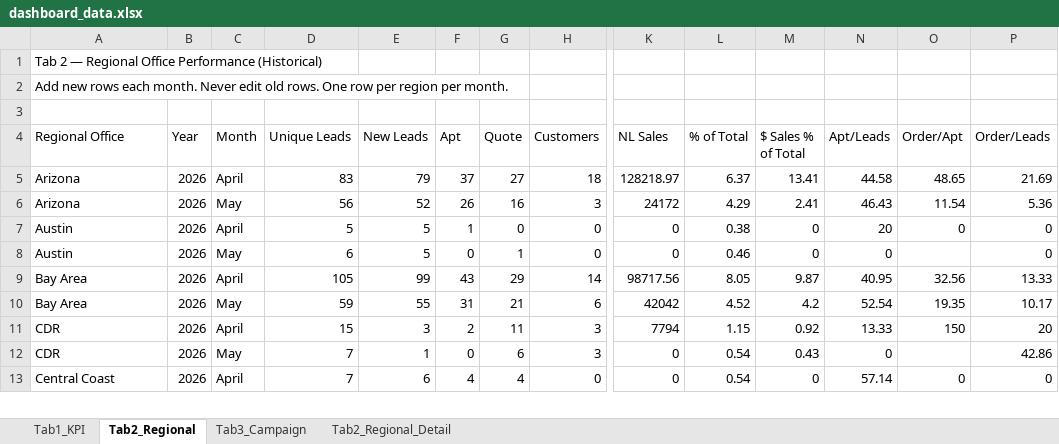
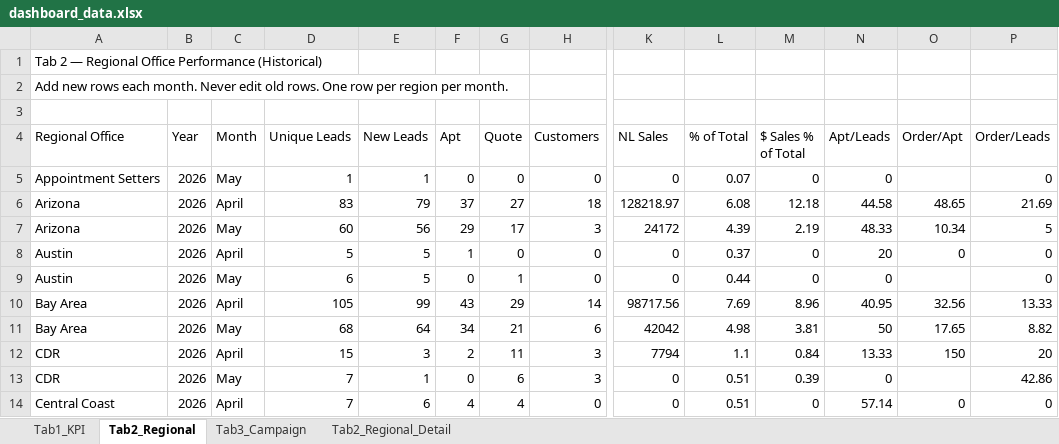
Before and after one commit to panpanlsw-ops/Google-Dashboard, an Excel workbook: dashboard_data.xlsx, sheet Tab2_Regional, drawn as a sheet; only a part is shown, gaps mark what is left out; values as stored, in another font and other column widths than the file's, no cell formats; addresses are those after the commit; rows hold the shown columns only; the diff covers the shown part only; the diff names each change by its address in the sheet, - before the commit and + after, or states it on an @@ line.

```diff
--- a/dashboard_data.xlsx (sheet Tab2_Regional)
+++ b/dashboard_data.xlsx (sheet Tab2_Regional)
+row 5: Appointment Setters | 2026 | May | 1 | 1 | 0 | 0 | 0 | 0 | 0.07 | 0 | 0 |  | 0
-L6 (% of Total): 6.37
+L6 (% of Total): 6.08
-M6 ($ Sales % of Total): 13.41
+M6 ($ Sales % of Total): 12.18
-D7 (Unique Leads): 56
+D7 (Unique Leads): 60
-E7 (New Leads): 52
+E7 (New Leads): 56
-F7 (Apt): 26
+F7 (Apt): 29
-G7 (Quote): 16
+G7 (Quote): 17
-L7 (% of Total): 4.29
+L7 (% of Total): 4.39
-M7 ($ Sales % of Total): 2.41
+M7 ($ Sales % of Total): 2.19
-N7 (Apt/Leads): 46.43
+N7 (Apt/Leads): 48.33
-O7 (Order/Apt): 11.54
+O7 (Order/Apt): 10.34
-P7 (Order/Leads): 5.36
+P7 (Order/Leads): 5
-L8 (% of Total): 0.38
+L8 (% of Total): 0.37
-L9 (% of Total): 0.46
+L9 (% of Total): 0.44
-L10 (% of Total): 8.05
+L10 (% of Total): 7.69
-M10 ($ Sales % of Total): 9.87
+M10 ($ Sales % of Total): 8.96
-D11 (Unique Leads): 59
+D11 (Unique Leads): 68
-E11 (New Leads): 55
+E11 (New Leads): 64
-F11 (Apt): 31
+F11 (Apt): 34
-L11 (% of Total): 4.52
+L11 (% of Total): 4.98
-M11 ($ Sales % of Total): 4.2
+M11 ($ Sales % of Total): 3.81
-N11 (Apt/Leads): 52.54
+N11 (Apt/Leads): 50
-O11 (Order/Apt): 19.35
+O11 (Order/Apt): 17.65
-P11 (Order/Leads): 10.17
+P11 (Order/Leads): 8.82
-L12 (% of Total): 1.15
+L12 (% of Total): 1.1
-M12 ($ Sales % of Total): 0.92
+M12 ($ Sales % of Total): 0.84
-L13:L14 (% of Total): 0.54
+L13:L14 (% of Total): 0.51
-M13 ($ Sales % of Total): 0.43
+M13 ($ Sales % of Total): 0.39
```
Also changed, not shown: 6 added rows, 6 removed rows and 86 edited cells elsewhere in this sheet, sheet Tab1_KPI, sheet Tab2_Regional_Detail, sheet Tab3_Campaign, cell formats.
